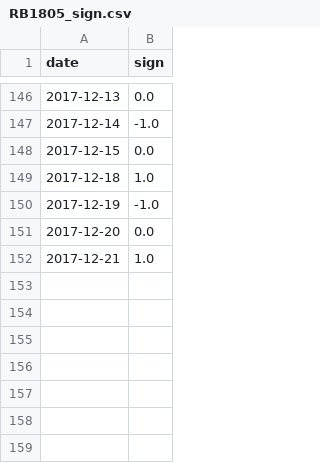
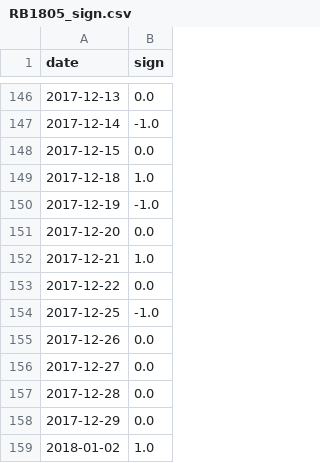
Before and after one commit to Dengyitong/DTP, a CSV file: BlackSign/RB1805_sign.csv, drawn as a sheet; only a part is shown, gaps mark what is left out; the diff names each change by its address in the sheet, - before the commit and + after, or states it on an @@ line.

```diff
--- a/BlackSign/RB1805_sign.csv
+++ b/BlackSign/RB1805_sign.csv
+row 153: 2017-12-22 | 0.0
+row 154: 2017-12-25 | -1.0
+row 155: 2017-12-26 | 0.0
+row 156: 2017-12-27 | 0.0
+row 157: 2017-12-28 | 0.0
+row 158: 2017-12-29 | 0.0
+row 159: 2018-01-02 | 1.0
```
Also changed, not shown: BlackSign/I1805_sign.csv, BlackSign/I1809_sign.csv, 28 other files.
